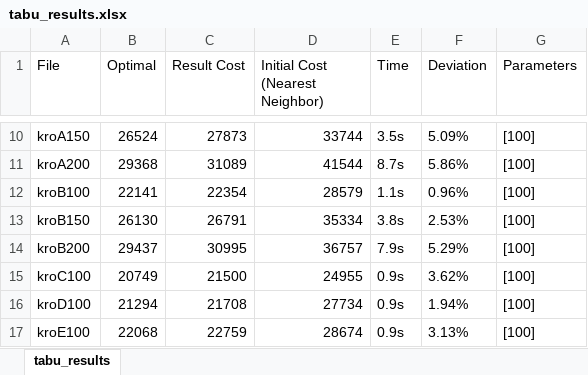
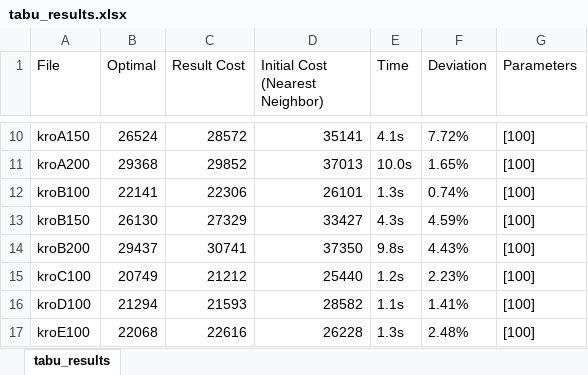
Before and after one commit to Unvoided/tsp-so, an Excel workbook: assets/results/tabu_results.xlsx, sheet tabu_results, drawn as a sheet; only a part is shown, gaps mark what is left out; values as stored, in another font and other column widths than the file's, no borders; the diff covers the shown part only; the diff names each change by its address in the sheet, - before the commit and + after, or states it on an @@ line.

Commit message:
chore: new results

```diff
--- a/assets/results/tabu_results.xlsx (sheet tabu_results)
+++ b/assets/results/tabu_results.xlsx (sheet tabu_results)
-C10 (Result Cost): 27873
+C10 (Result Cost): 28572
-D10 (Initial Cost (Nearest Neighbor)): 33744
+D10 (Initial Cost (Nearest Neighbor)): 35141
-E10 (Time): 3.5s
+E10 (Time): 4.1s
-F10 (Deviation): 5.09%
+F10 (Deviation): 7.72%
-C11 (Result Cost): 31089
+C11 (Result Cost): 29852
-D11 (Initial Cost (Nearest Neighbor)): 41544
+D11 (Initial Cost (Nearest Neighbor)): 37013
-E11 (Time): 8.7s
+E11 (Time): 10.0s
-F11 (Deviation): 5.86%
+F11 (Deviation): 1.65%
-C12 (Result Cost): 22354
+C12 (Result Cost): 22306
-D12 (Initial Cost (Nearest Neighbor)): 28579
+D12 (Initial Cost (Nearest Neighbor)): 26101
-E12 (Time): 1.1s
+E12 (Time): 1.3s
-F12 (Deviation): 0.96%
+F12 (Deviation): 0.74%
-C13 (Result Cost): 26791
+C13 (Result Cost): 27329
-D13 (Initial Cost (Nearest Neighbor)): 35334
+D13 (Initial Cost (Nearest Neighbor)): 33427
-E13 (Time): 3.8s
+E13 (Time): 4.3s
-F13 (Deviation): 2.53%
+F13 (Deviation): 4.59%
-C14 (Result Cost): 30995
+C14 (Result Cost): 30741
-D14 (Initial Cost (Nearest Neighbor)): 36757
+D14 (Initial Cost (Nearest Neighbor)): 37350
-E14 (Time): 7.9s
+E14 (Time): 9.8s
-F14 (Deviation): 5.29%
+F14 (Deviation): 4.43%
-C15 (Result Cost): 21500
+C15 (Result Cost): 21212
-D15 (Initial Cost (Nearest Neighbor)): 24955
+D15 (Initial Cost (Nearest Neighbor)): 25440
-E15 (Time): 0.9s
+E15 (Time): 1.2s
-F15 (Deviation): 3.62%
+F15 (Deviation): 2.23%
-C16 (Result Cost): 21708
+C16 (Result Cost): 21593
-D16 (Initial Cost (Nearest Neighbor)): 27734
+D16 (Initial Cost (Nearest Neighbor)): 28582
-E16 (Time): 0.9s
+E16 (Time): 1.1s
-F16 (Deviation): 1.94%
+F16 (Deviation): 1.41%
-C17 (Result Cost): 22759
+C17 (Result Cost): 22616
-D17 (Initial Cost (Nearest Neighbor)): 28674
+D17 (Initial Cost (Nearest Neighbor)): 26228
-E17 (Time): 0.9s
+E17 (Time): 1.3s
-F17 (Deviation): 3.13%
+F17 (Deviation): 2.48%
```
Also changed, not shown: 86 edited cells elsewhere in this sheet, assets/results/scatter_results.xlsx, 1 other file.
